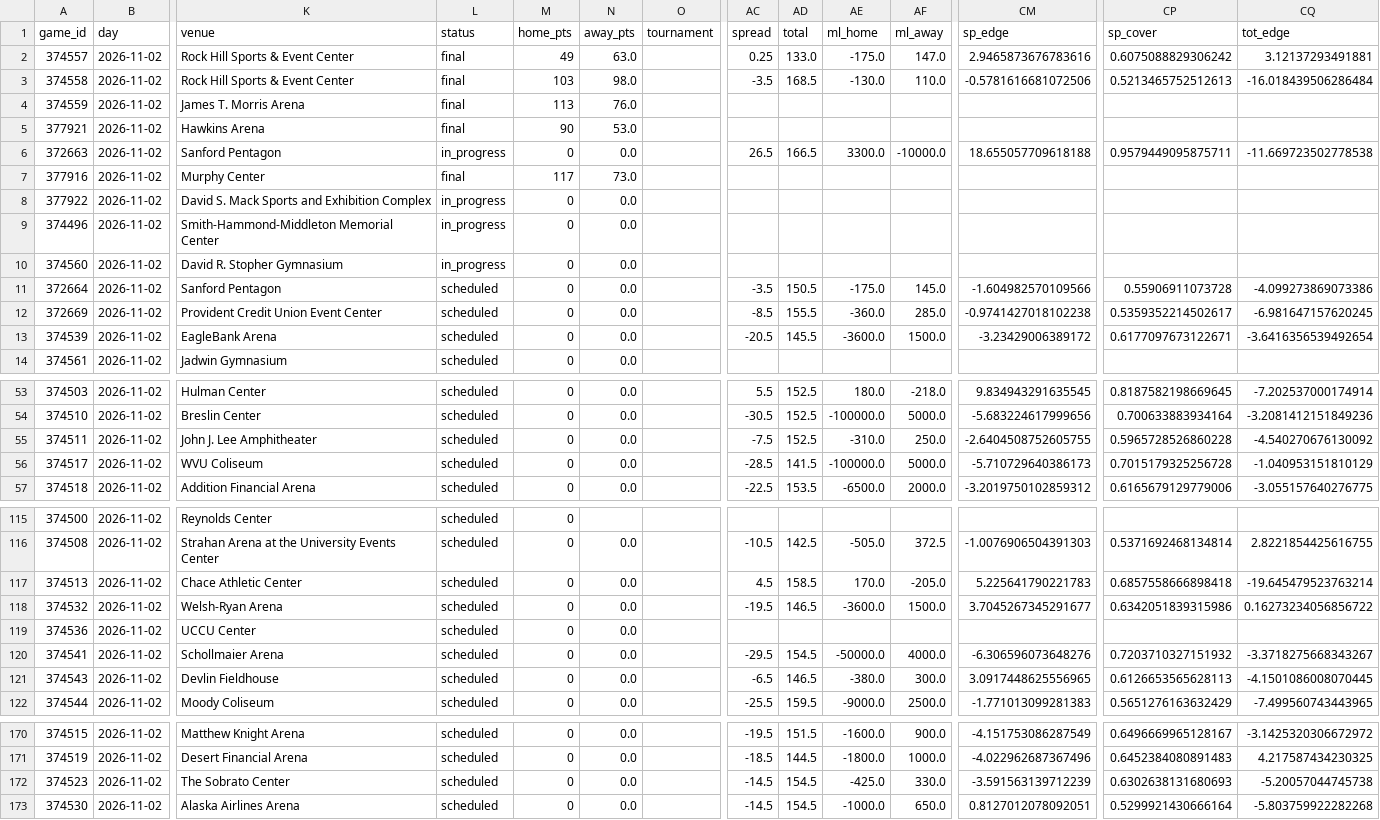
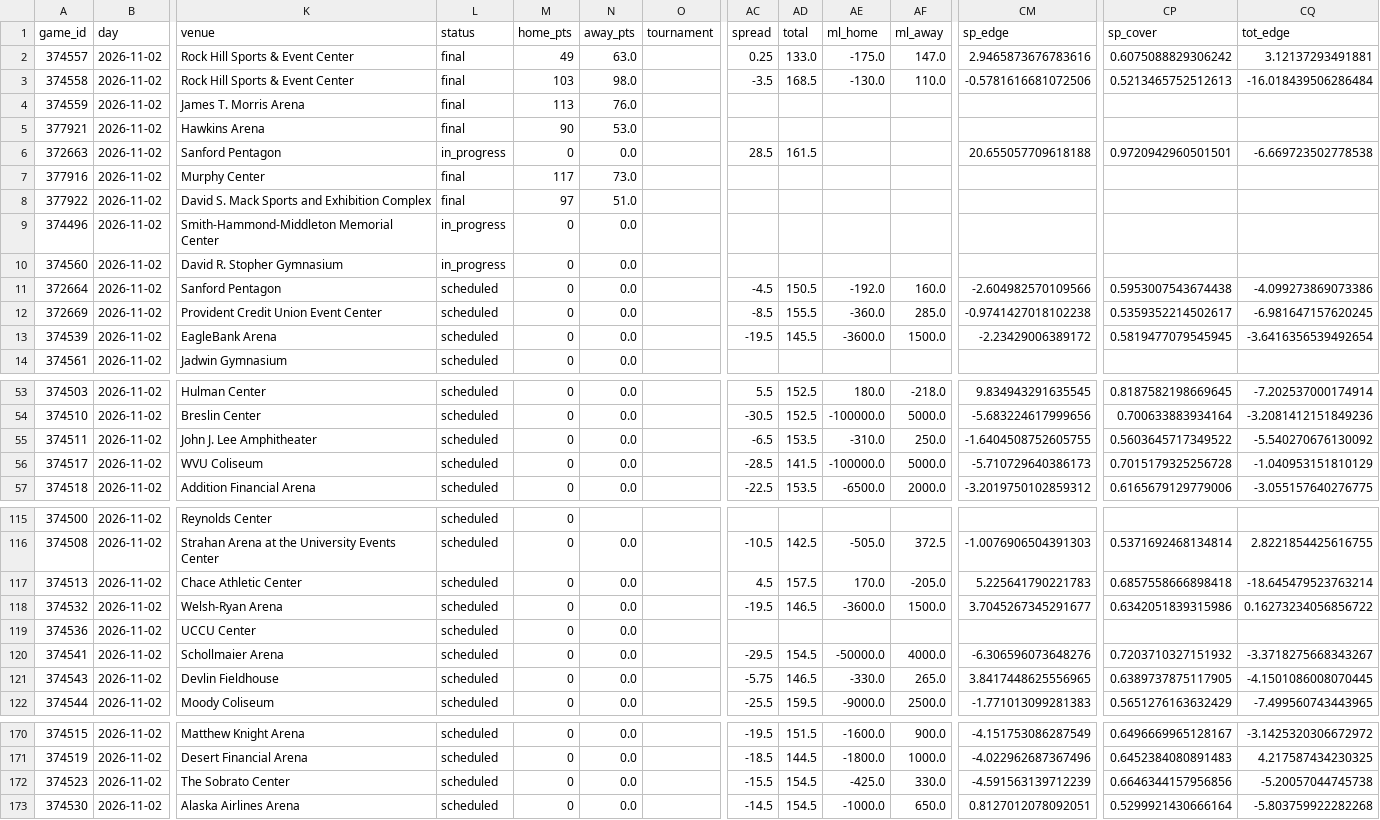
Before and after one commit to AndyCor1097/algohub-site, a CSV file: data/cbb/cbb_2026-11-02.csv, drawn as a sheet; only a part is shown, gaps mark what is left out; the diff covers the shown part only; the diff names each change by its address in the sheet, - before the commit and + after, or states it on an @@ line.

```diff
--- a/data/cbb/cbb_2026-11-02.csv
+++ b/data/cbb/cbb_2026-11-02.csv
-AC6 (spread): 26.5
+AC6 (spread): 28.5
-AD6 (total): 166.5
+AD6 (total): 161.5
-AE6 (ml_home): 3300.0
+AE6 (ml_home): (empty)
-AF6 (ml_away): -10000.0
+AF6 (ml_away): (empty)
-CM6 (sp_edge): 18.655057709618188
+CM6 (sp_edge): 20.655057709618188
-CP6 (sp_cover): 0.9579449095875711
+CP6 (sp_cover): 0.9720942960501501
-CQ6 (tot_edge): -11.669723502778538
+CQ6 (tot_edge): -6.669723502778538
-L8 (status): in_progress
+L8 (status): final
-M8 (home_pts): 0
+M8 (home_pts): 97
-N8 (away_pts): 0.0
+N8 (away_pts): 51.0
-AC11 (spread): -3.5
+AC11 (spread): -4.5
-AE11 (ml_home): -175.0
+AE11 (ml_home): -192.0
-AF11 (ml_away): 145.0
+AF11 (ml_away): 160.0
-CM11 (sp_edge): -1.604982570109566
+CM11 (sp_edge): -2.604982570109566
-CP11 (sp_cover): 0.55906911073728
+CP11 (sp_cover): 0.5953007543674438
-AC13 (spread): -20.5
+AC13 (spread): -19.5
-CM13 (sp_edge): -3.23429006389172
+CM13 (sp_edge): -2.23429006389172
-CP13 (sp_cover): 0.6177097673122671
+CP13 (sp_cover): 0.5819477079545945
-AC55 (spread): -7.5
+AC55 (spread): -6.5
-AD55 (total): 152.5
+AD55 (total): 153.5
-CM55 (sp_edge): -2.6404508752605755
+CM55 (sp_edge): -1.6404508752605755
-CP55 (sp_cover): 0.5965728526860228
+CP55 (sp_cover): 0.5603645717349522
-CQ55 (tot_edge): -4.540270676130092
+CQ55 (tot_edge): -5.540270676130092
-AD117 (total): 158.5
+AD117 (total): 157.5
-CQ117 (tot_edge): -19.645479523763214
+CQ117 (tot_edge): -18.645479523763214
-AC121 (spread): -6.5
+AC121 (spread): -5.75
-AE121 (ml_home): -380.0
+AE121 (ml_home): -330.0
-AF121 (ml_away): 300.0
+AF121 (ml_away): 265.0
-CM121 (sp_edge): 3.0917448625556965
+CM121 (sp_edge): 3.8417448625556965
-CP121 (sp_cover): 0.6126653565628113
+CP121 (sp_cover): 0.6389737875117905
-AC172 (spread): -14.5
+AC172 (spread): -15.5
-CM172 (sp_edge): -3.591563139712239
+CM172 (sp_edge): -4.591563139712239
-CP172 (sp_cover): 0.6302638131680693
+CP172 (sp_cover): 0.6646344157956856
```
Also changed, not shown: 2 edited cells elsewhere in this file, data/nfl_novig/2026_wk08.csv, data/nhl_novig/nhl_2026-11-02.csv, 39 other files.
